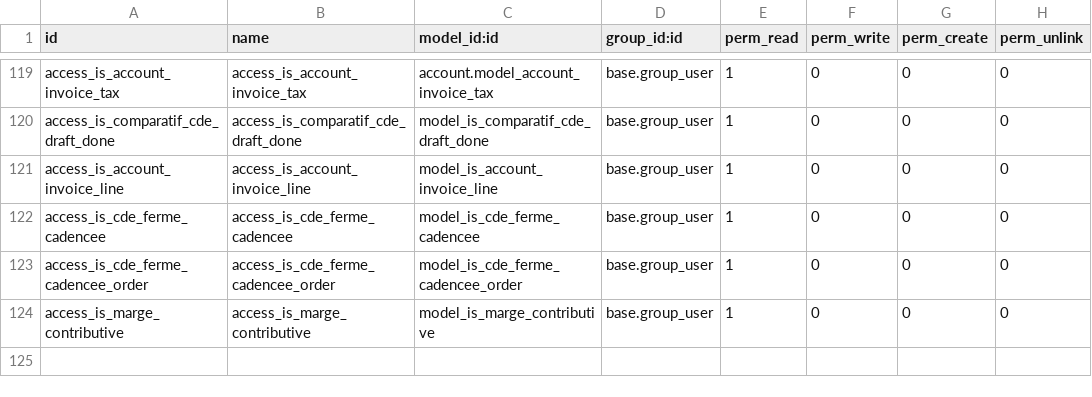
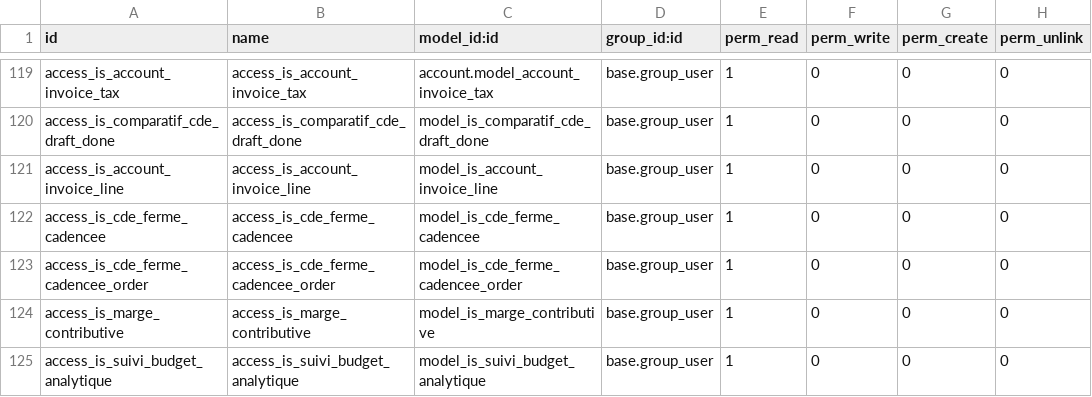
Before and after one commit to tonygalmiche/is_plastigray, a CSV file: security/ir.model.access.csv, drawn as a sheet; only a part is shown, gaps mark what is left out; the diff names each change by its address in the sheet, - before the commit and + after, or states it on an @@ line.

Commit message:
add is_suivi_budget_analytique

```diff
--- a/security/ir.model.access.csv
+++ b/security/ir.model.access.csv
+row 125: access_is_suivi_budget_analytique | access_is_suivi_budget_analytique | model_is_suivi_budget_analytique | base.group_user | 1 | 0 | 0 | 0
```
Also changed, not shown: 5 other files.
